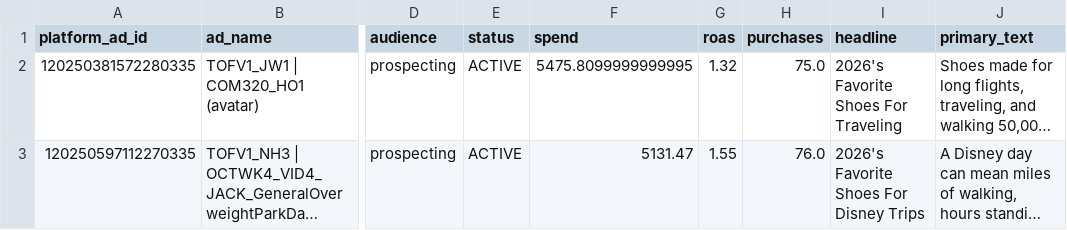
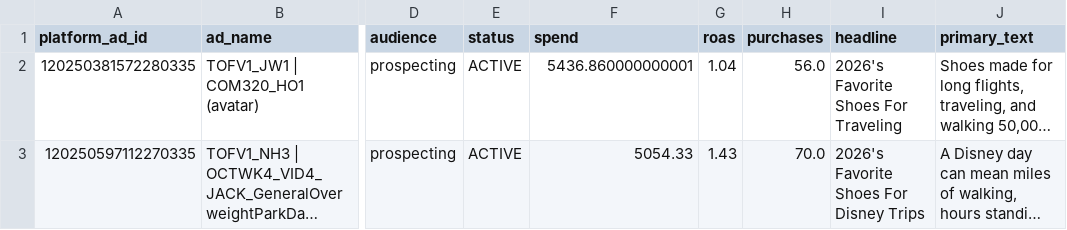
Before and after one commit to imsamirr/claude_code_sam, a CSV file: ads/brands/comfortwear/research/data/top7_spenders.csv, drawn as a sheet; only a part is shown, gaps mark what is left out; long unchanged cells end in …; the diff names each change by its address in the sheet, - before the commit and + after, or states it on an @@ line.

```diff
--- a/ads/brands/comfortwear/research/data/top7_spenders.csv
+++ b/ads/brands/comfortwear/research/data/top7_spenders.csv
-F2 (spend): 5475.8099999999995
+F2 (spend): 5436.860000000001
-G2 (roas): 1.32
+G2 (roas): 1.04
-H2 (purchases): 75.0
+H2 (purchases): 56.0
-F3 (spend): 5131.47
+F3 (spend): 5054.33
-G3 (roas): 1.55
+G3 (roas): 1.43
-H3 (purchases): 76.0
+H3 (purchases): 70.0
```
Also changed, not shown: ads/brands/comfortwear/research/data/current_winners.csv, ads/brands/comfortwear/research/data/new7_winners.csv, 8 other files.
